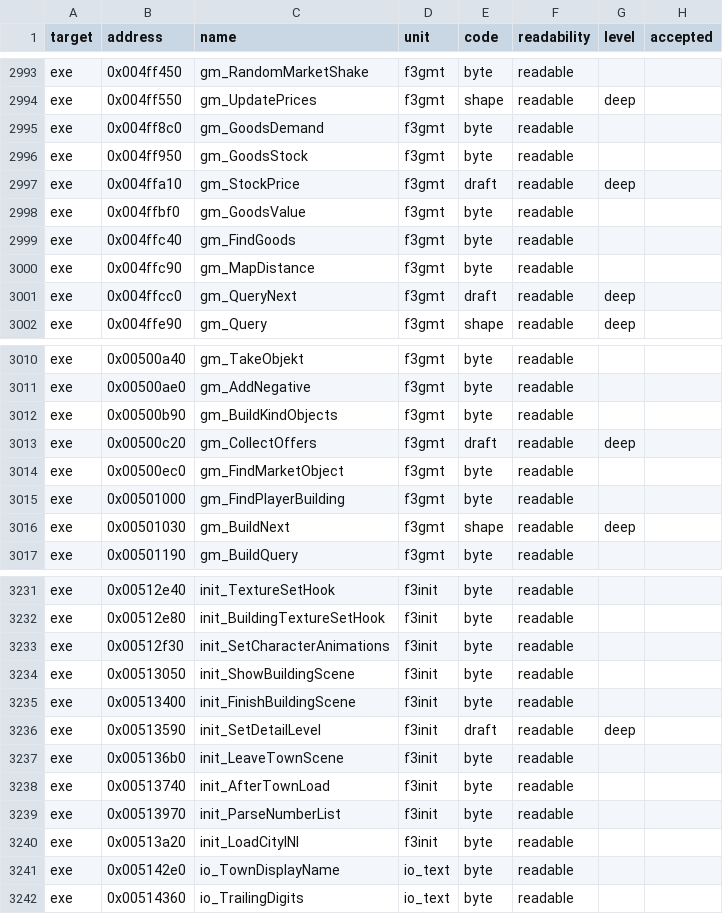
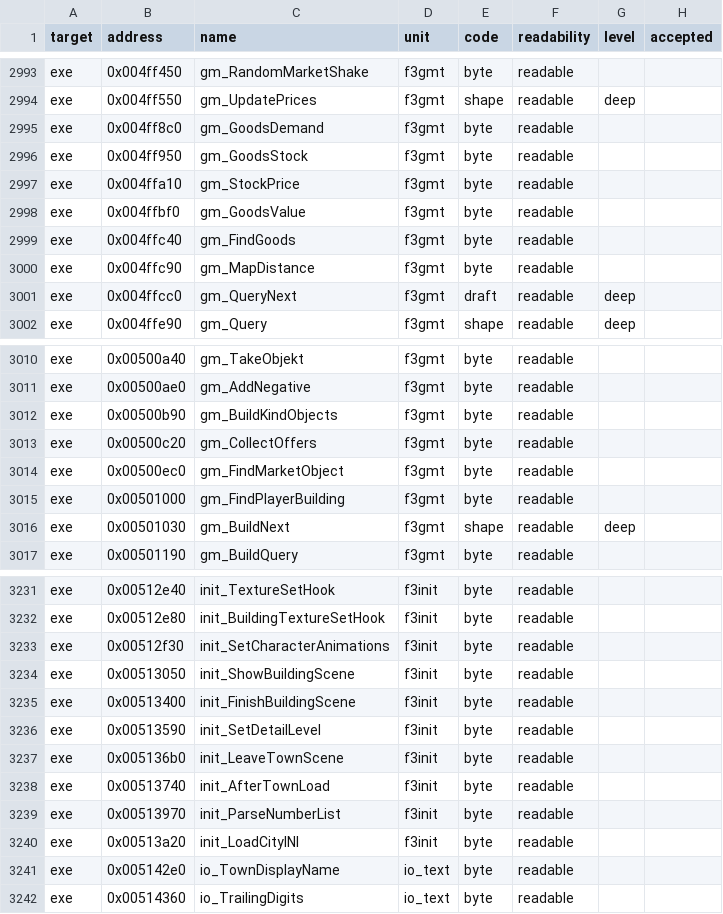
Before and after one commit to guildhaus/reguild, a TSV file: ledger/grades.tsv, drawn as a sheet; only a part is shown, gaps mark what is left out.

Commit message:
session: match-deep wrap (f3gmt, f3init, d3_engine, sv, ai)

```diff
--- a/ledger/grades.tsv
+++ b/ledger/grades.tsv
@@ -2996,3 +2996,3 @@ exe	0x004ff8c0	gm_GoodsDemand	f3gmt	byte	readable
 exe	0x004ff950	gm_GoodsStock	f3gmt	byte	readable		
-exe	0x004ffa10	gm_StockPrice	f3gmt	draft	readable	deep	
+exe	0x004ffa10	gm_StockPrice	f3gmt	byte	readable		
 exe	0x004ffbf0	gm_GoodsValue	f3gmt	byte	readable		
@@ -3012,3 +3012,3 @@ exe	0x00500ae0	gm_AddNegative	f3gmt	byte	readable
 exe	0x00500b90	gm_BuildKindObjects	f3gmt	byte	readable		
-exe	0x00500c20	gm_CollectOffers	f3gmt	draft	readable	deep	
+exe	0x00500c20	gm_CollectOffers	f3gmt	byte	readable		
 exe	0x00500ec0	gm_FindMarketObject	f3gmt	byte	readable		
@@ -3235,3 +3235,3 @@ exe	0x00513050	init_ShowBuildingScene	f3init	byte	readable
 exe	0x00513400	init_FinishBuildingScene	f3init	byte	readable		
-exe	0x00513590	init_SetDetailLevel	f3init	draft	readable	deep	
+exe	0x00513590	init_SetDetailLevel	f3init	byte	readable		
 exe	0x005136b0	init_LeaveTownScene	f3init	byte	readable		
```
